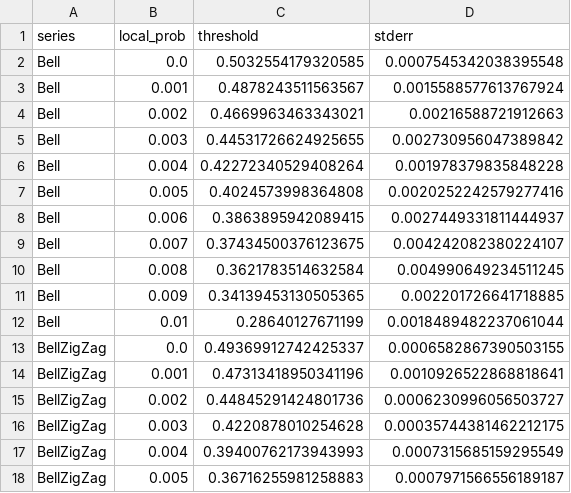
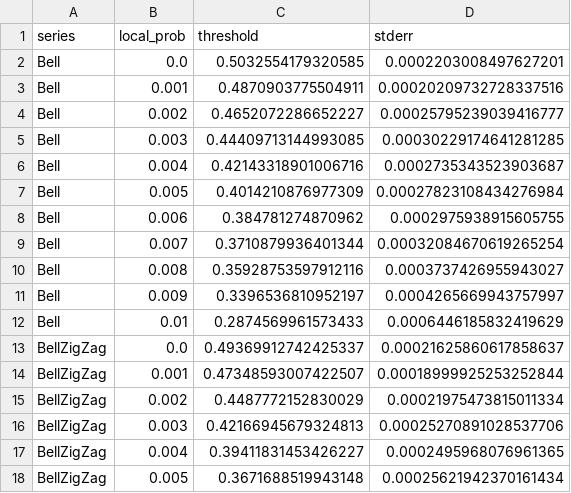
Before and after one commit to felix-burt/dizx, a CSV file: results/cluster/figures/circuit_and_erasure_correctable_regime_pm_corr_mergeZZ_obsZZ_data.csv, drawn as a sheet; only a part is shown; the diff covers the shown part only.

```diff
--- a/results/cluster/figures/circuit_and_erasure_correctable_regime_pm_corr_mergeZZ_obsZZ_data.csv
+++ b/results/cluster/figures/circuit_and_erasure_correctable_regime_pm_corr_mergeZZ_obsZZ_data.csv
@@ -1,18 +1,18 @@
 series,local_prob,threshold,stderr
-Bell,0.0,0.5032554179320585,0.0007545342038395548
-Bell,0.001,0.4878243511563567,0.0015588577613767924
-Bell,0.002,0.4669963463343021,0.00216588721912663
-Bell,0.003,0.44531726624925655,0.002730956047389842
-Bell,0.004,0.42272340529408264,0.001978379835848228
-Bell,0.005,0.4024573998364808,0.0020252242579277416
-Bell,0.006,0.3863895942089415,0.0027449331811444937
-Bell,0.007,0.37434500376123675,0.004242082380224107
-Bell,0.008,0.3621783514632584,0.004990649234511245
-Bell,0.009,0.34139453130505365,0.002201726641718885
-Bell,0.01,0.28640127671199,0.0018489482237061044
-BellZigZag,0.0,0.49369912742425337,0.0006582867390503155
-BellZigZag,0.001,0.47313418950341196,0.0010926522868818641
-BellZigZag,0.002,0.44845291424801736,0.0006230996056503727
-BellZigZag,0.003,0.4220878010254628,0.00035744381462212175
-BellZigZag,0.004,0.39400762173943993,0.0007315685159295549
-BellZigZag,0.005,0.36716255981258883,0.0007971566556189187
+Bell,0.0,0.5032554179320585,0.0002203008497627201
+Bell,0.001,0.4870903775504911,0.00020209732728337516
+Bell,0.002,0.4652072286652227,0.00025795239039416777
+Bell,0.003,0.44409713144993085,0.00030229174641281285
+Bell,0.004,0.42143318901006716,0.0002735343523903687
+Bell,0.005,0.4014210876977309,0.00027823108434276984
+Bell,0.006,0.384781274870962,0.0002975938915605755
+Bell,0.007,0.3710879936401344,0.00032084670619265254
+Bell,0.008,0.35928753597912116,0.0003737426955943027
+Bell,0.009,0.3396536810952197,0.0004265669943757997
+Bell,0.01,0.2874569961573433,0.0006446185832419629
+BellZigZag,0.0,0.49369912742425337,0.00021625860617858637
+BellZigZag,0.001,0.47348593007422507,0.00018999925253252844
+BellZigZag,0.002,0.4487772152830029,0.00021975473815011334
+BellZigZag,0.003,0.42166945679324813,0.00025270891028537706
+BellZigZag,0.004,0.39411831453426227,0.0002495968076961365
+BellZigZag,0.005,0.3671688519943148,0.00025621942370161434
```
Also changed, not shown: 73 edited cells elsewhere in this file, results/cluster/figures/circuit_and_erasure_correctable_regime_pm_corr_mergeZZ_obsXX_data.csv, results/cluster/figures/master_threshold_pm_corr_mergeZZ_obsZZ-XX_data.csv, 25 other files.
